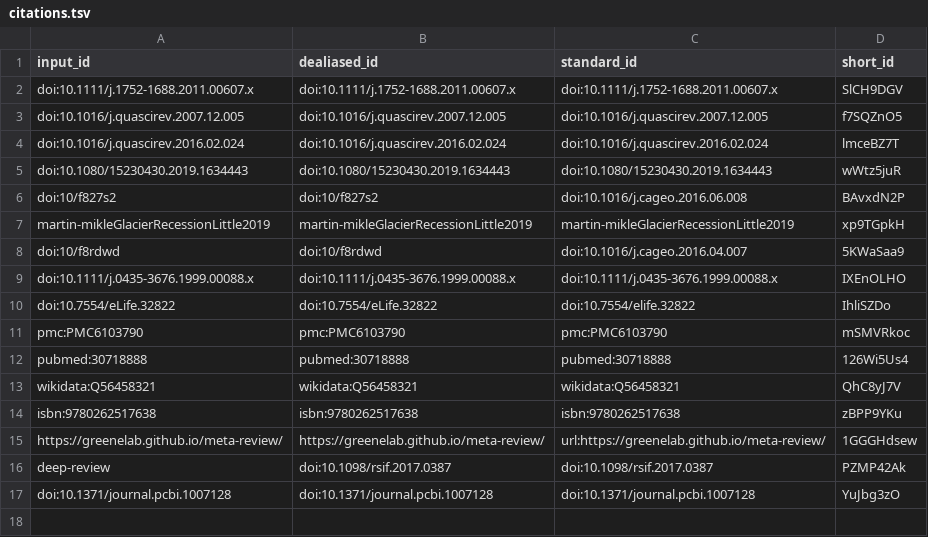
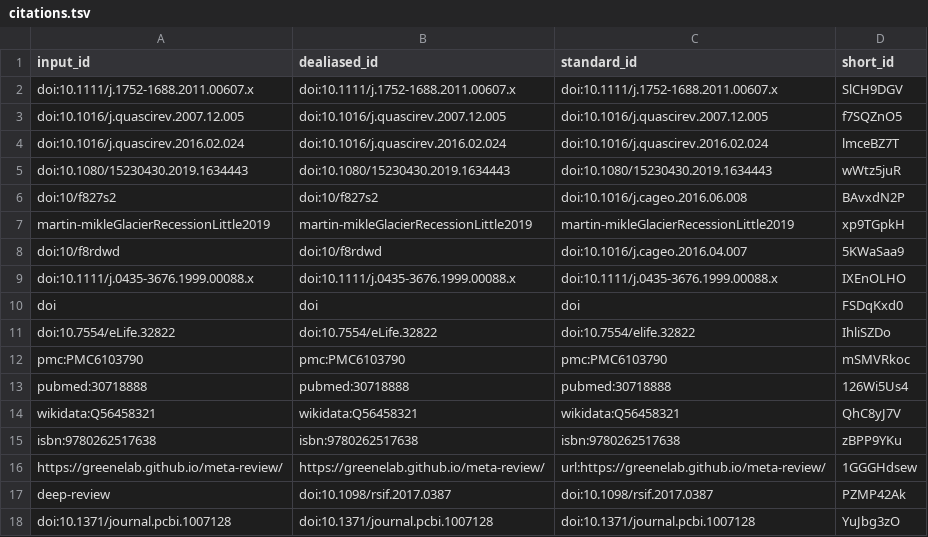
Before and after one commit to Elizabethcase/TetonsGlaciationManuscript, a TSV file: citations.tsv, drawn as a sheet; the diff names each change by its address in the sheet, - before the commit and + after, or states it on an @@ line.

Commit message:
Update 35.in-situ-data.md [ci skip]
This build is based on
https://github.com/Elizabethcase/TetonsGlaciationManuscript/commit/6e156a5248abdc67ca780cabf5065c768c68d982.

This commit was created by the following CI build and job:
https://github.com/Elizabethcase/TetonsGlaciationManuscript/commit/6e156a5248abdc67ca780cabf5065c768c68d982/checks
https://github.com/Elizabethcase/TetonsGlaciationManuscript/actions/runs/2079836786

```diff
--- a/citations.tsv
+++ b/citations.tsv
+row 10: doi | doi | doi | FSDqKxd0
```
Also changed, not shown: 7 other files.
